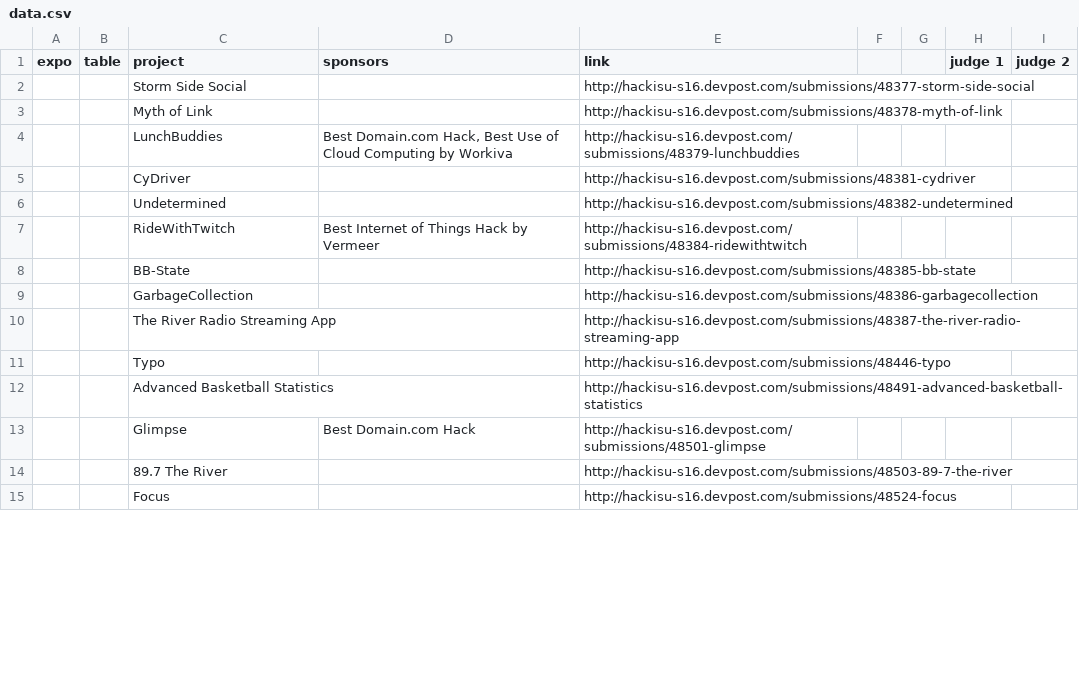
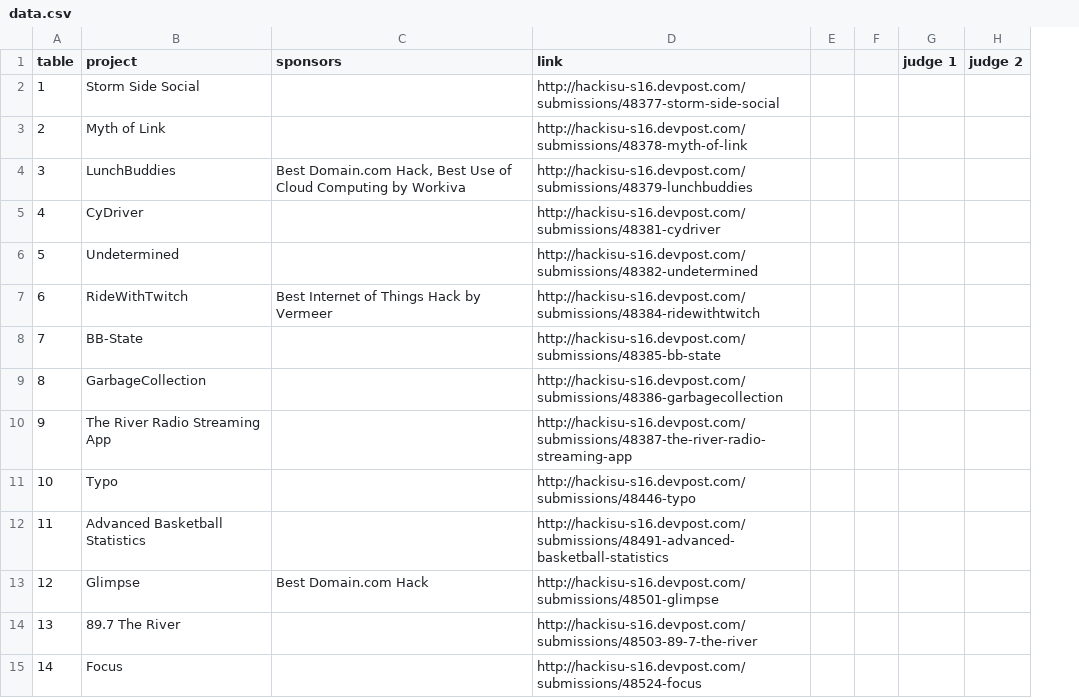
Before and after one commit to ghmeier/expo, a CSV file: data/data.csv, drawn as a sheet; only a part is shown; removed rows and columns are numbered as before the commit, all else as after; the diff covers the shown part only; the diff names each change by its address in the sheet, - before the commit and + after, or states it on an @@ line.

Commit message:
updating tables

```diff
--- a/data/data.csv
+++ b/data/data.csv
-column A (expo), empty
-A2 (table): (empty)
+A2 (table): 1
-A3 (table): (empty)
+A3 (table): 2
-A4 (table): (empty)
+A4 (table): 3
-A5 (table): (empty)
+A5 (table): 4
-A6 (table): (empty)
+A6 (table): 5
-A7 (table): (empty)
+A7 (table): 6
-A8 (table): (empty)
+A8 (table): 7
-A9 (table): (empty)
+A9 (table): 8
-A10 (table): (empty)
+A10 (table): 9
-A11 (table): (empty)
+A11 (table): 10
-A12 (table): (empty)
+A12 (table): 11
-A13 (table): (empty)
+A13 (table): 12
-A14 (table): (empty)
+A14 (table): 13
-A15 (table): (empty)
+A15 (table): 14
```
Also changed, not shown: 31 edited cells elsewhere in this file.
